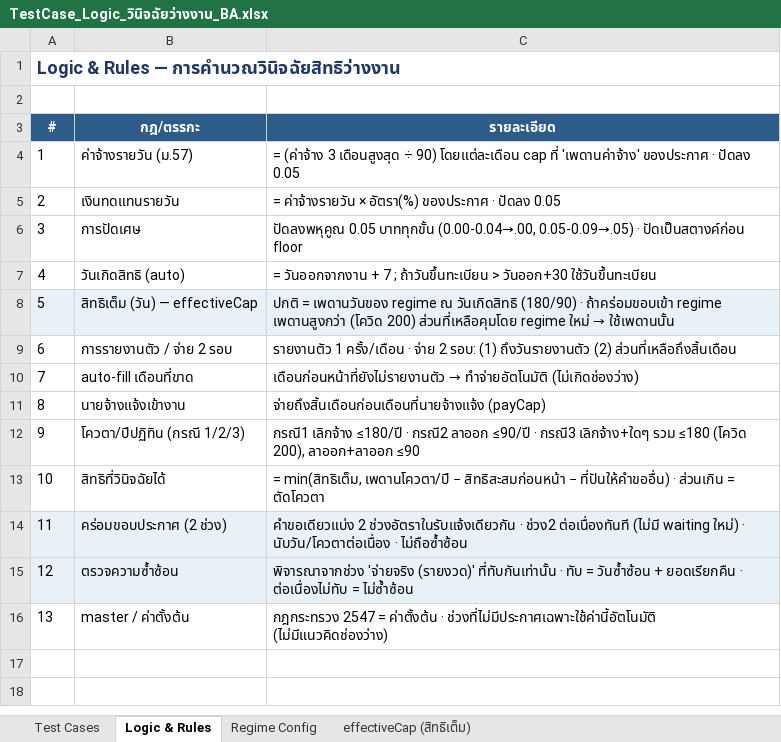
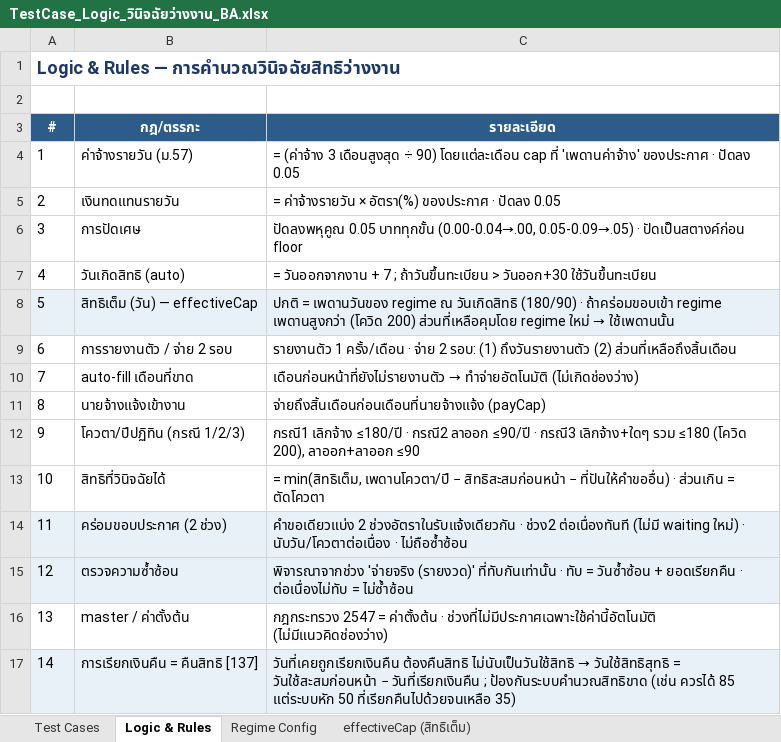
Before and after one commit to phimjatu-svg/SSO-BEN3339-DOTSERV, an Excel workbook: TestCase_Logic_วินิจฉัยว่างงาน_BA.xlsx, sheet Logic & Rules, drawn as a sheet; values as stored, in another font and other column widths than the file's, no borders; formulas without a stored value are shown as written; the diff names each change by its address in the sheet, - before the commit and + after, or states it on an @@ line.

```diff
--- a/TestCase_Logic_วินิจฉัยว่างงาน_BA.xlsx (sheet Logic & Rules)
+++ b/TestCase_Logic_วินิจฉัยว่างงาน_BA.xlsx (sheet Logic & Rules)
+row 17: 14 | การเรียกเงินคืน = คืนสิทธิ [137] | วันที่เคยถูกเรียกเงินคืน ต้องคืนสิทธิ ไม่นับเป็นวันใช้สิทธิ → วันใช้สิทธิสุทธิ = วันใช้สะสมก่อนหน้า − วันที่เรียกเงินคืน ; ป้องกันระบบคำนวณสิทธิขาด (เช่น ควรได้ 85 แต่ระบบหัก 50 ที่เรียกคืนไปด้วยจนเหลือ 35)
```
Also changed, not shown: sheet Test Cases, 1 other file.
